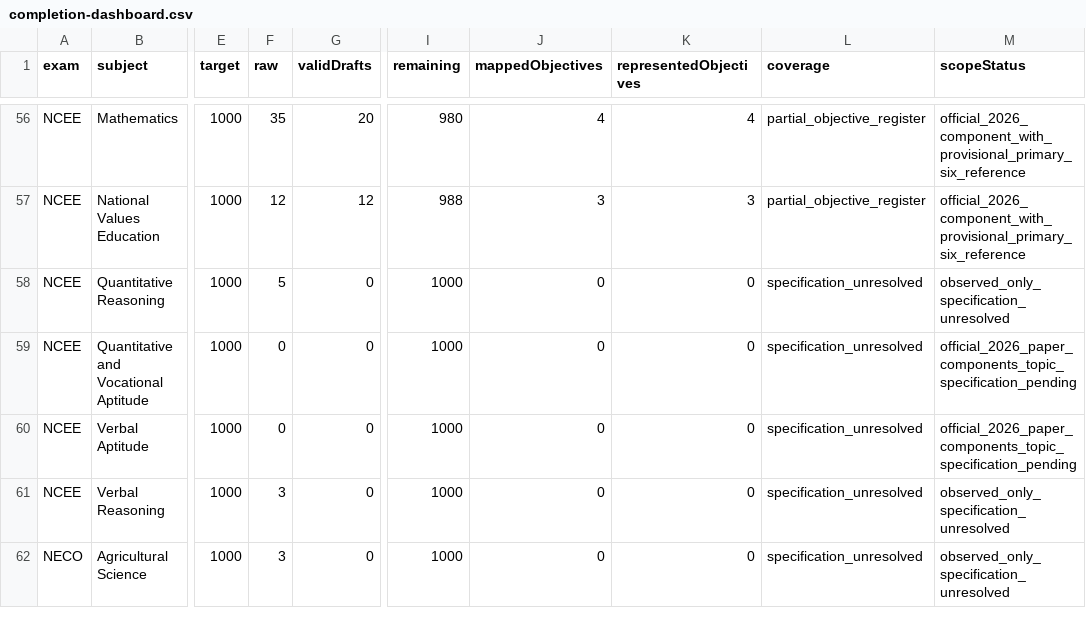
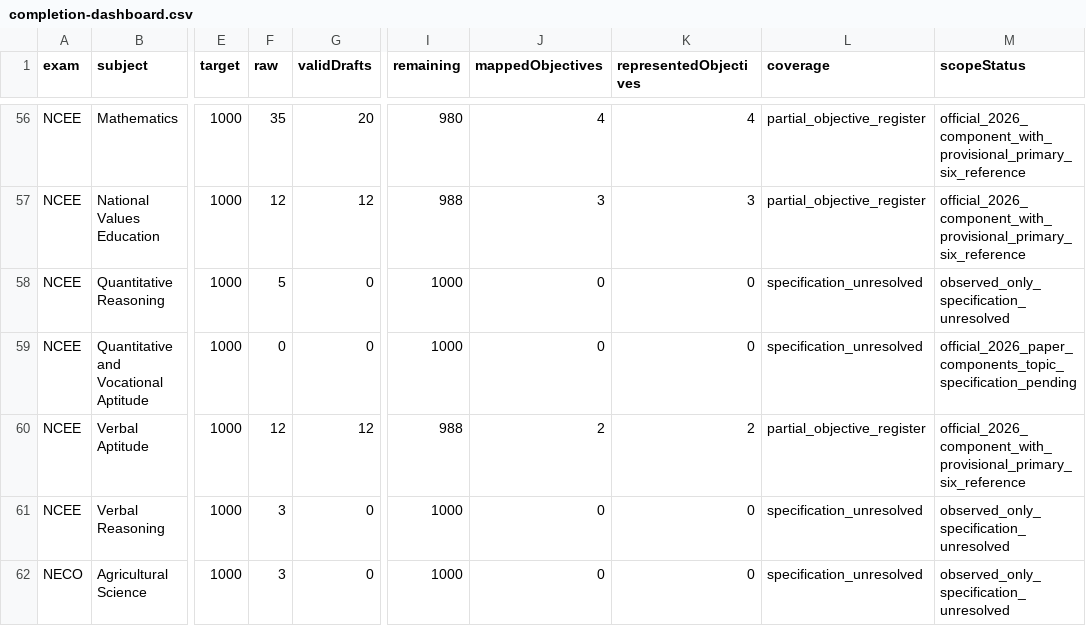
Before and after one commit to Ndobal/ndovera, a CSV file: question-data/audits/completion-dashboard.csv, drawn as a sheet; only a part is shown, gaps mark what is left out; the diff names each change by its address in the sheet, - before the commit and + after, or states it on an @@ line.

```diff
--- a/question-data/audits/completion-dashboard.csv
+++ b/question-data/audits/completion-dashboard.csv
-F60 (raw): 0
+F60 (raw): 12
-G60 (validDrafts): 0
+G60 (validDrafts): 12
-I60 (remaining): 1000
+I60 (remaining): 988
-J60 (mappedObjectives): 0
+J60 (mappedObjectives): 2
-K60 (representedObjectives): 0
+K60 (representedObjectives): 2
-L60 (coverage): specification_unresolved
+L60 (coverage): partial_objective_register
-M60 (scopeStatus): official_2026_paper_components_topic_specification_pending
+M60 (scopeStatus): official_2026_component_with_provisional_primary_six_reference
```
Also changed, not shown: question-data/audits/syllabus-coverage.csv, 7 other files.
